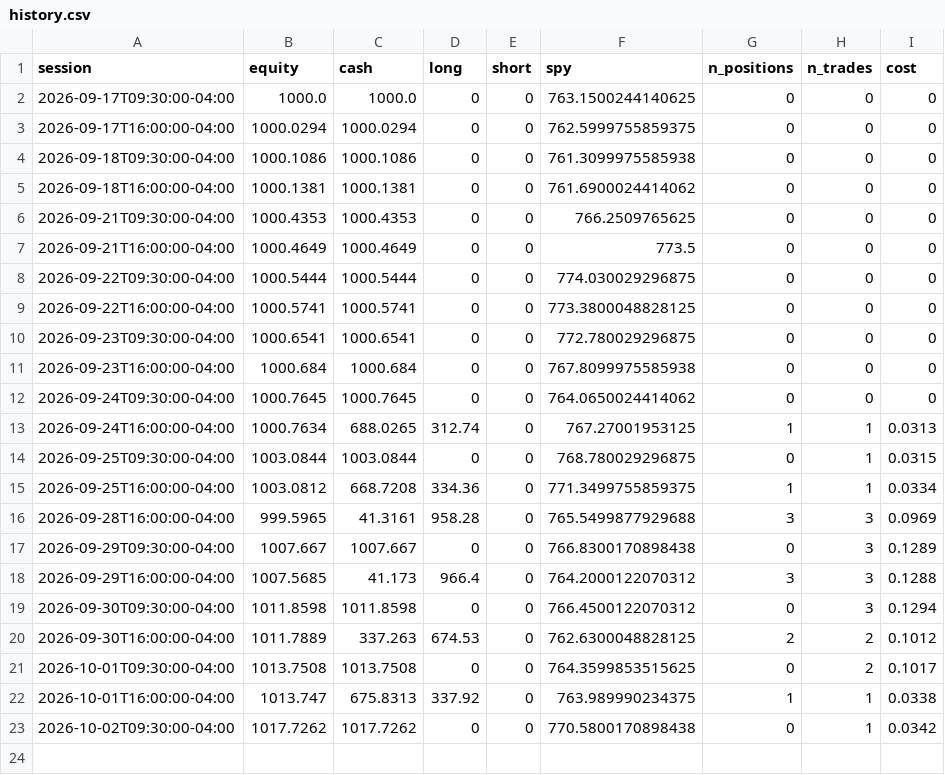
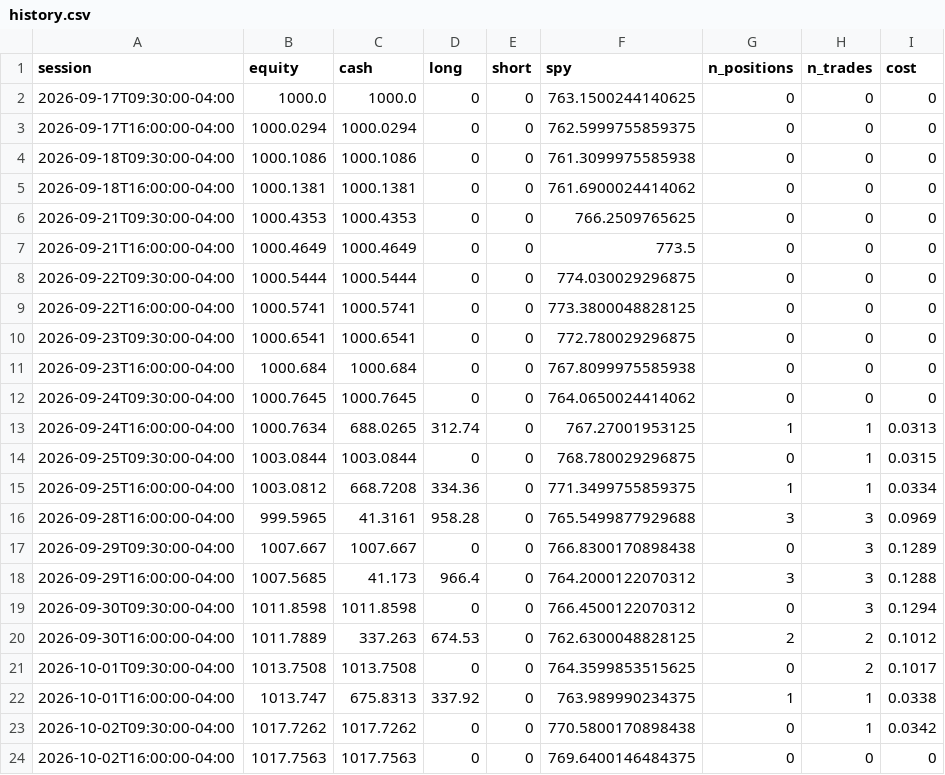
Before and after one commit to CSAyush/quantbot, a CSV file: paper_state/hf/accounts/shadow-growth/history.csv, drawn as a sheet; the diff names each change by its address in the sheet, - before the commit and + after, or states it on an @@ line.

Commit message:
paper: 2026-10-02 20:41 UTC

```diff
--- a/paper_state/hf/accounts/shadow-growth/history.csv
+++ b/paper_state/hf/accounts/shadow-growth/history.csv
+row 24: 2026-10-02T16:00:00-04:00 | 1017.7563 | 1017.7563 | 0 | 0 | 769.6400146484375 | 0 | 0 | 0
```
Also changed, not shown: paper_state/hf/accounts/shadow-wide/history.csv, paper_state/hf/history.csv, 9 other files.
